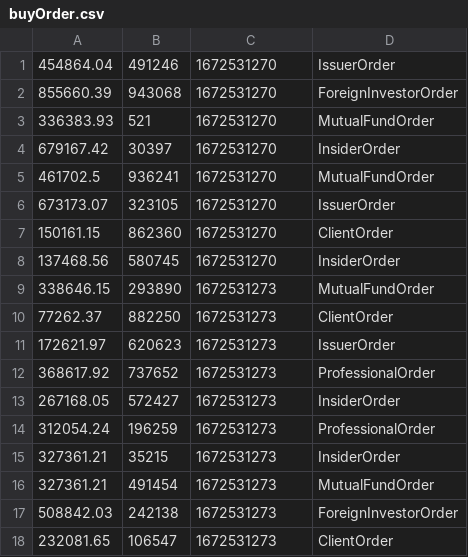
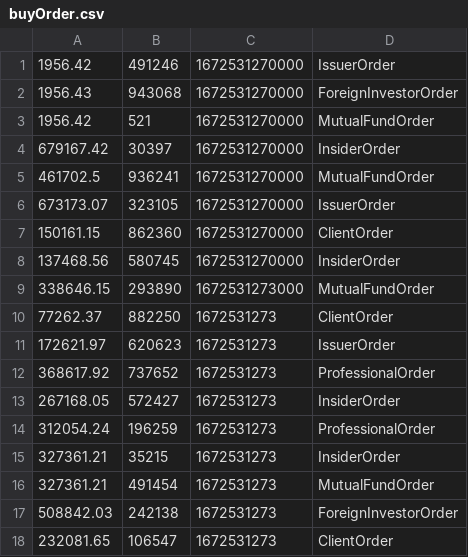
Before and after one commit to black-hawks/binomialHeap, a CSV file: buyOrder.csv, drawn as a sheet.

Commit message:
update BinomialHashMap.fetchOrder

```diff
--- a/buyOrder.csv
+++ b/buyOrder.csv
@@ -1,10 +1,10 @@
-454864.04,491246,1672531270,IssuerOrder
-855660.39,943068,1672531270,ForeignInvestorOrder
-336383.93,521,1672531270,MutualFundOrder
-679167.42,30397,1672531270,InsiderOrder
-461702.5,936241,1672531270,MutualFundOrder
-673173.07,323105,1672531270,IssuerOrder
-150161.15,862360,1672531270,ClientOrder
-137468.56,580745,1672531270,InsiderOrder
-338646.15,293890,1672531273,MutualFundOrder
+1956.42,491246,1672531270000,IssuerOrder
+1956.43,943068,1672531270000,ForeignInvestorOrder
+1956.42,521,1672531270000,MutualFundOrder
+679167.42,30397,1672531270000,InsiderOrder
+461702.5,936241,1672531270000,MutualFundOrder
+673173.07,323105,1672531270000,IssuerOrder
+150161.15,862360,1672531270000,ClientOrder
+137468.56,580745,1672531270000,InsiderOrder
+338646.15,293890,1672531273000,MutualFundOrder
 77262.37,882250,1672531273,ClientOrder
```
Also changed, not shown: sellOrder.csv, 3 other files.
